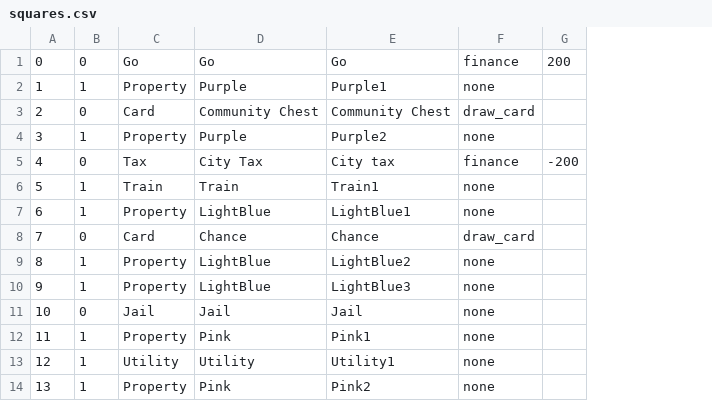
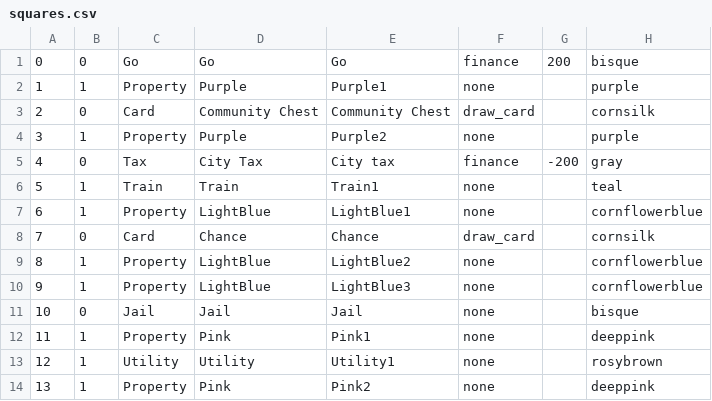
Before and after one commit to hitchhiker744/monopoly_math, a CSV file: squares.csv, drawn as a sheet; only a part is shown; the diff names each change by its address in the sheet, - before the commit and + after, or states it on an @@ line.

```diff
--- a/squares.csv
+++ b/squares.csv
+column H, rows 1-14: bisque | purple | cornsilk | purple | gray | teal | cornflowerblue | cornsilk | cornflowerblue | cornflowerblue | bisque | deeppink | rosybrown | deeppink
```
Also changed, not shown: 3 other files.
